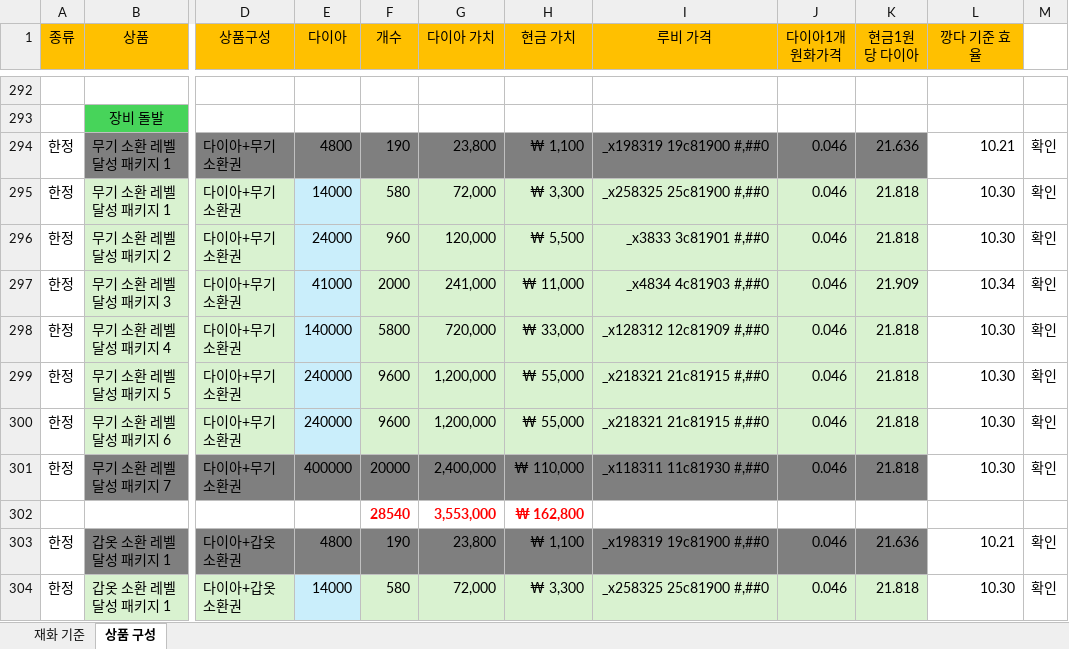
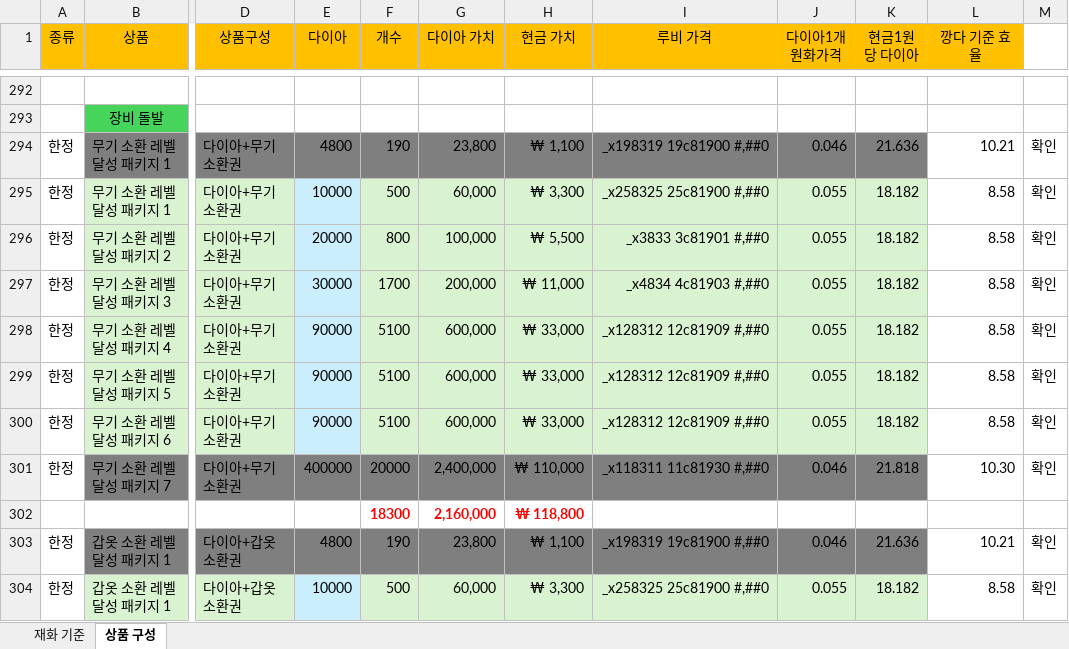
Before and after one commit to asgasgasgasfasfas/exel, an Excel workbook: BM(최종).xlsx, sheet 상품 구성, drawn as a sheet; only a part is shown, gaps mark what is left out; values as stored, in another font and other column widths than the file's, no borders; conditional formats not drawn; removed rows and columns are numbered as before the commit, all else as after; rows hold the shown columns only; the diff covers the shown part only; the diff names each change by its address in the sheet, - before the commit and + after, or states it on an @@ line.

```diff
--- a/BM(최종).xlsx (sheet 상품 구성)
+++ b/BM(최종).xlsx (sheet 상품 구성)
-E295 (다이아): 14000
+E295 (다이아): 10000
-F295 (개수): 580
+F295 (개수): 500
-G295 (다이아 가치): 72,000
+G295 (다이아 가치): 60,000
-J295:J300 (다이아1개 원화가격): 0.046
+J295:J300 (다이아1개 원화가격): 0.055
-K295:K296 (현금1원당 다이아): 21.818
+K295:K296 (현금1원당 다이아): 18.182
-L295:L296 (깡다 기준 효율): 10.30
+L295:L296 (깡다 기준 효율): 8.58
-E296 (다이아): 24000
+E296 (다이아): 20000
-F296 (개수): 960
+F296 (개수): 800
-G296 (다이아 가치): 120,000
+G296 (다이아 가치): 100,000
-E297 (다이아): 41000
+E297 (다이아): 30000
-F297 (개수): 2000
+F297 (개수): 1700
-G297 (다이아 가치): 241,000
+G297 (다이아 가치): 200,000
-K297 (현금1원당 다이아): 21.909
+K297 (현금1원당 다이아): 18.182
-L297 (깡다 기준 효율): 10.34
+L297 (깡다 기준 효율): 8.58
-E298 (다이아): 140000
+E298 (다이아): 90000
-F298 (개수): 5800
+F298 (개수): 5100
-G298 (다이아 가치): 720,000
+G298 (다이아 가치): 600,000
-K298:K300 (현금1원당 다이아): 21.818
+K298:K300 (현금1원당 다이아): 18.182
-L298:L300 (깡다 기준 효율): 10.30
+L298:L300 (깡다 기준 효율): 8.58
-E299:E300 (다이아): 240000
+E299:E300 (다이아): 90000
-F299:F300 (개수): 9600
+F299:F300 (개수): 5100
-G299:G300 (다이아 가치): 1,200,000
+G299:G300 (다이아 가치): 600,000
-H299:H300 (현금 가치): ₩ 55,000
+H299:H300 (현금 가치): ₩ 33,000
-I299:I300 (루비 가격): _x218321 21c81915 #,##0
+I299:I300 (루비 가격): _x128312 12c81909 #,##0
-row 302:  |  |  |  | 28540 | 3,553,000 | ₩ 162,800
+row 302:  |  |  |  | 18300 | 2,160,000 | ₩ 118,800
-E304 (다이아): 14000
+E304 (다이아): 10000
-F304 (개수): 580
+F304 (개수): 500
-G304 (다이아 가치): 72,000
+G304 (다이아 가치): 60,000
-J304 (다이아1개 원화가격): 0.046
+J304 (다이아1개 원화가격): 0.055
-K304 (현금1원당 다이아): 21.818
+K304 (현금1원당 다이아): 18.182
-L304 (깡다 기준 효율): 10.30
+L304 (깡다 기준 효율): 8.58
```
Also changed, not shown: 1 added row, 1 removed row, 617 edited cells and cell formats elsewhere in this sheet.
